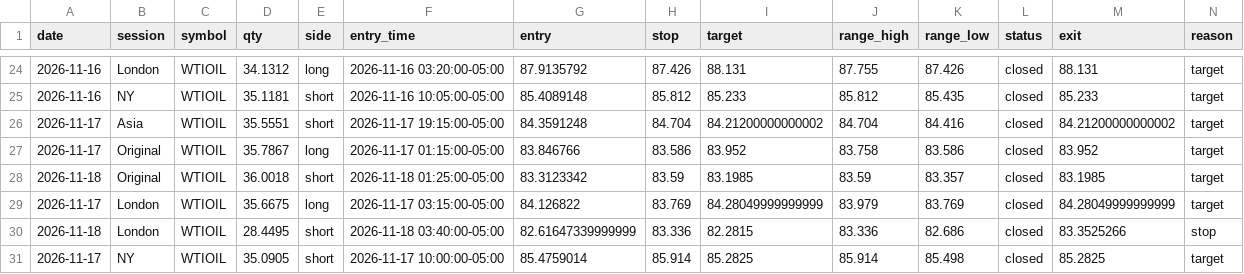
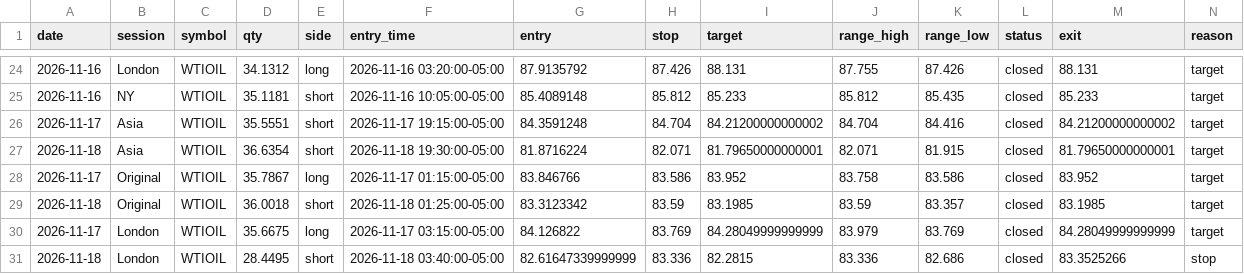
Before and after one commit to Amanzing7/mnq-paper-trading, a CSV file: data/WTIOIL_f0.csv, drawn as a sheet; only a part is shown, gaps mark what is left out; the shorter side is filled out with more unchanged rows; rows hold the shown columns only; the diff names each change by its address in the sheet, - before the commit and + after, or states it on an @@ line.

```diff
--- a/data/WTIOIL_f0.csv
+++ b/data/WTIOIL_f0.csv
+row 27: 2026-11-18 | Asia | WTIOIL | 36.6354 | short | 2026-11-18 19:30:00-05:00 | 81.8716224 | 82.071 | 81.79650000000001 | 82.071 | 81.915 | closed | 81.79650000000001 | target
```
Also changed, not shown: data/GOLD_f0.csv, data/GOLD_f2.csv, 20 other files.
